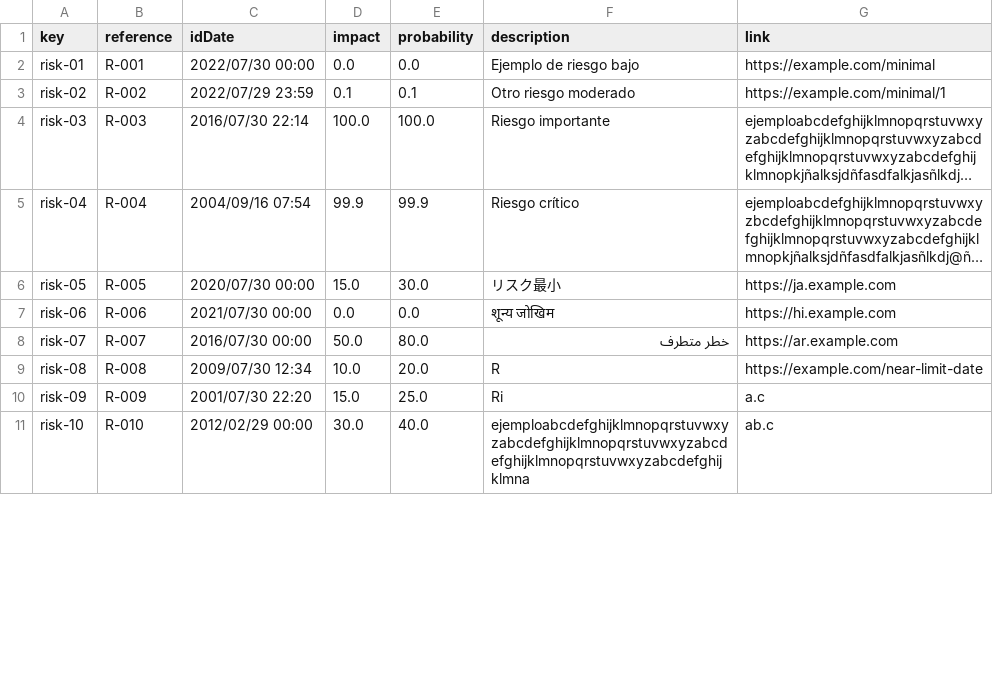
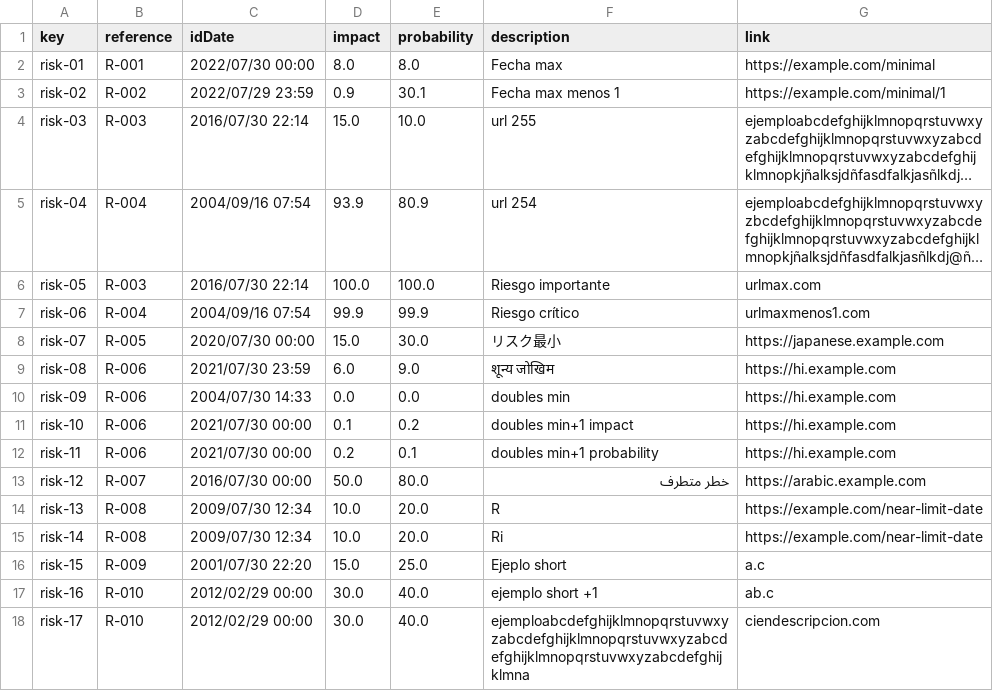
Before and after one commit to Cargarmar18/Acme-SF, a CSV file: src/main/webapp/WEB-INF/resources/sample-data/risk.csv, drawn as a sheet; only a part is shown; long unchanged cells end in …; addresses are those after the commit; the diff covers the shown part only; the diff names each change by its address in the sheet, - before the commit and + after, or states it on an @@ line.

Commit message:
Update risk.csv

```diff
--- a/src/main/webapp/WEB-INF/resources/sample-data/risk.csv
+++ b/src/main/webapp/WEB-INF/resources/sample-data/risk.csv
-D2 (impact): 0.0
+D2 (impact): 8.0
-E2 (probability): 0.0
+E2 (probability): 8.0
-F2 (description): Ejemplo de riesgo bajo
+F2 (description): Fecha max
-D3 (impact): 0.1
+D3 (impact): 0.9
-E3 (probability): 0.1
+E3 (probability): 30.1
-F3 (description): Otro riesgo moderado
+F3 (description): Fecha max menos 1
-D4 (impact): 100.0
+D4 (impact): 15.0
-E4 (probability): 100.0
+E4 (probability): 10.0
-F4 (description): Riesgo importante
+F4 (description): url 255
-D5 (impact): 99.9
+D5 (impact): 93.9
-E5 (probability): 99.9
+E5 (probability): 80.9
-F5 (description): Riesgo crítico
+F5 (description): url 254
+row 6: risk-05 | R-003 | 2016/07/30 22:14 | 100.0 | 100.0 | Riesgo importante | urlmax.com
+row 7: risk-06 | R-004 | 2004/09/16 07:54 | 99.9 | 99.9 | Riesgo crítico | urlmaxmenos1.com
-A8 (key): risk-05
+A8 (key): risk-07
-G8 (link): https://ja.example.com
+G8 (link): https://japanese.example.com
+row 9: risk-08 | R-006 | 2021/07/30 23:59 | 6.0 | 9.0 | शून्य जोखिम | https://hi.example.com
-A10 (key): risk-06
+A10 (key): risk-09
-C10 (idDate): 2021/07/30 00:00
+C10 (idDate): 2004/07/30 14:33
-F10 (description): शून्य जोखिम
+F10 (description): doubles min
+row 11: risk-10 | R-006 | 2021/07/30 00:00 | 0.1 | 0.2 | doubles min+1 impact | https://hi.example.com
+row 12: risk-11 | R-006 | 2021/07/30 00:00 | 0.2 | 0.1 | doubles min+1 probability | https://hi.example.com
-A13 (key): risk-07
+A13 (key): risk-12
-G13 (link): https://ar.example.com
+G13 (link): https://arabic.example.com
-A14 (key): risk-08
+A14 (key): risk-13
+row 15: risk-14 | R-008 | 2009/07/30 12:34 | 10.0 | 20.0 | Ri | https://example.com/near-limit-date
-A16 (key): risk-09
+A16 (key): risk-15
-F16 (description): Ri
+F16 (description): Ejeplo short
-A17 (key): risk-10
+A17 (key): risk-16
-F17 (description): ejemploabcdefghijklmnopqrstuvwxyzabcdefghijklmnopqrstuvwxyzabcdefghijklmnopqrstuvwxyzabcdefghijklmna
+F17 (description): ejemplo short +1
+row 18: risk-17 | R-010 | 2012/02/29 00:00 | 30.0 | 40.0 | ejemploabcdefghijklmnopqrstuvwxyzabcdefghijklmnopqrstuvwxyzabcdefghijklmnopqrstuvwxyzabcdefghijklmna | ciendescripcion.com
```
Also changed, not shown: 1 added row and 22 edited cells elsewhere in this file.
